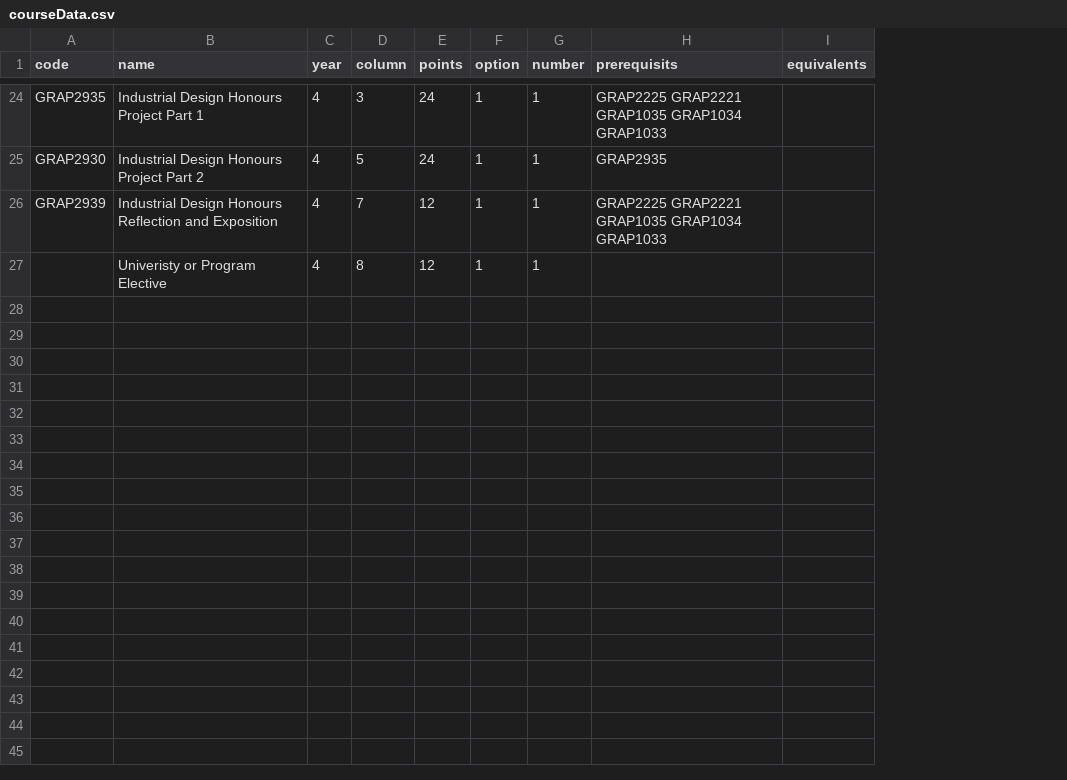
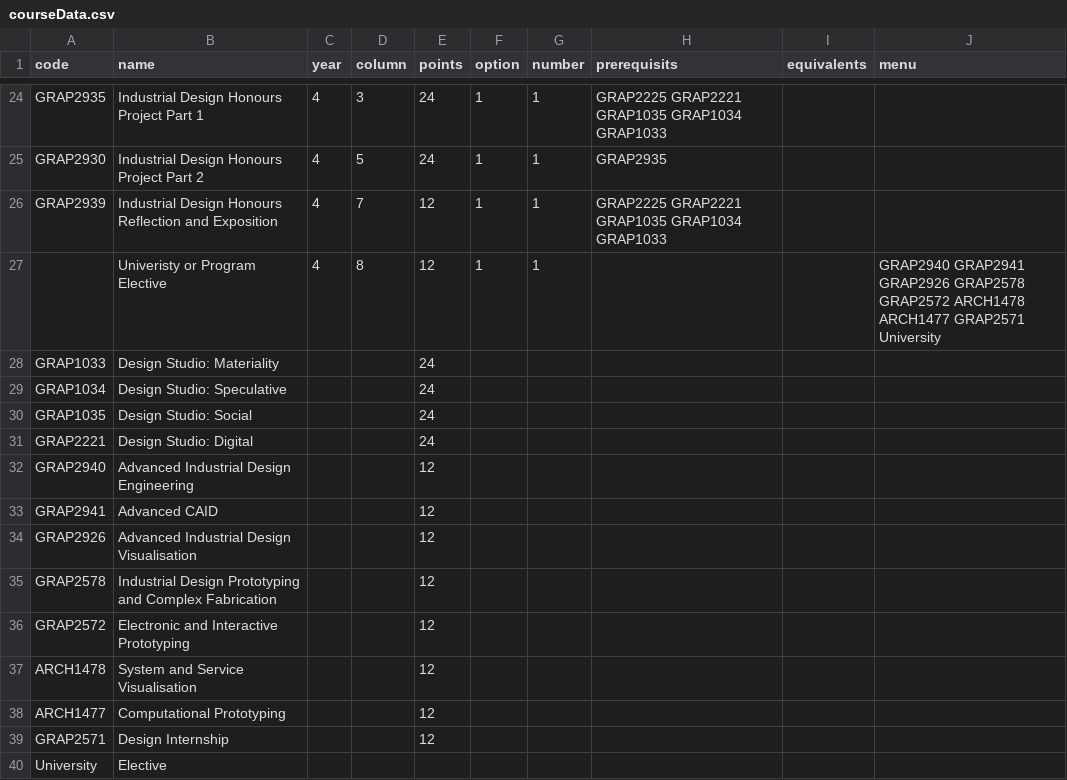
Before and after one commit to RMIT-Industrial-Design/Program-Maps, a CSV file: BH104/courseData.csv, drawn as a sheet; only a part is shown, gaps mark what is left out; the diff covers the shown part only; the diff names each change by its address in the sheet, - before the commit and + after, or states it on an @@ line.

Commit message:
added popup data

```diff
--- a/BH104/courseData.csv
+++ b/BH104/courseData.csv
+column J (menu), row 27: GRAP2940 GRAP2941 GRAP2926 GRAP2578 GRAP2572 ARCH1478 ARCH1477 GRAP2571 University
+row 28: GRAP1033 | Design Studio: Materiality |  |  | 24
+row 29: GRAP1034 | Design Studio: Speculative |  |  | 24
+row 30: GRAP1035 | Design Studio: Social |  |  | 24
+row 31: GRAP2221 | Design Studio: Digital |  |  | 24
+row 32: GRAP2940 | Advanced Industrial Design Engineering |  |  | 12
+row 33: GRAP2941 | Advanced CAID |  |  | 12
+row 34: GRAP2926 | Advanced Industrial Design Visualisation |  |  | 12
+row 35: GRAP2578 | Industrial Design Prototyping and Complex Fabrication |  |  | 12
+row 36: GRAP2572 | Electronic and Interactive Prototyping |  |  | 12
+row 37: ARCH1478 | System and Service Visualisation |  |  | 12
+row 38: ARCH1477 | Computational Prototyping |  |  | 12
+row 39: GRAP2571 | Design Internship |  |  | 12
+row 40: University | Elective
```
Also changed, not shown: 8 edited cells elsewhere in this file.
